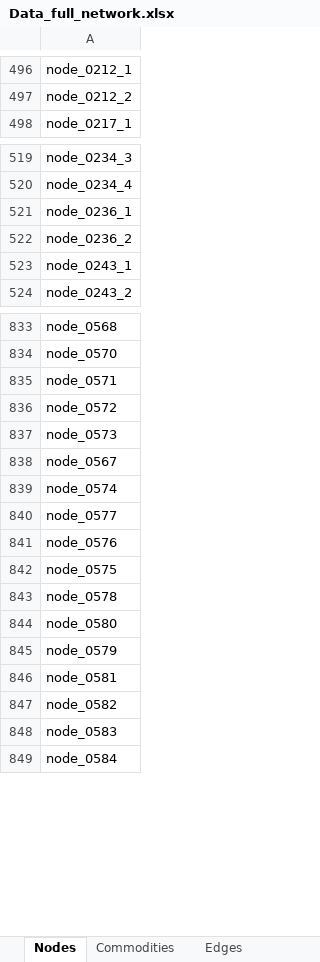
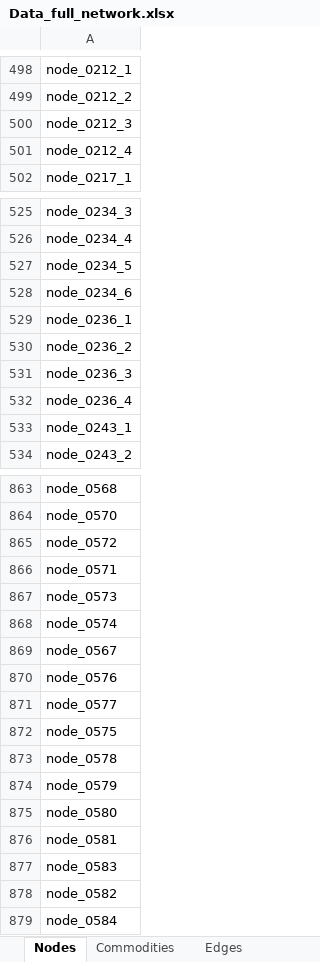
Before and after one commit to CSEI-EU/gas_infrastructure_model, an Excel workbook: 01_data/01_input_data/02_processed/Data_full_network.xlsx, sheet Nodes, drawn as a sheet; only a part is shown, gaps mark what is left out; values as stored, in another font and other column widths than the file's, no borders; the diff covers the shown part only; the diff names each change by its address in the sheet, - before the commit and + after, or states it on an @@ line.

```diff
--- a/01_data/01_input_data/02_processed/Data_full_network.xlsx (sheet Nodes)
+++ b/01_data/01_input_data/02_processed/Data_full_network.xlsx (sheet Nodes)
+row 500: node_0212_3
+row 501: node_0212_4
+row 527: node_0234_5
+row 528: node_0234_6
+row 531: node_0236_3
+row 532: node_0236_4
-row 836: node_0572
+row 865: node_0572
-row 839: node_0574
+row 868: node_0574
-row 841: node_0576
+row 870: node_0576
-row 845: node_0579
+row 874: node_0579
-row 848: node_0583
+row 877: node_0583
```
Also changed, not shown: 24 added rows and 13 moved rows elsewhere in this sheet, sheet Parameters, sheet Edges, sheet Supply, 01_data/01_input_data/02_processed/input_network_data.xlsx, 01_data/01_input_data/02_processed/network_data.xlsx, 2 other files.
